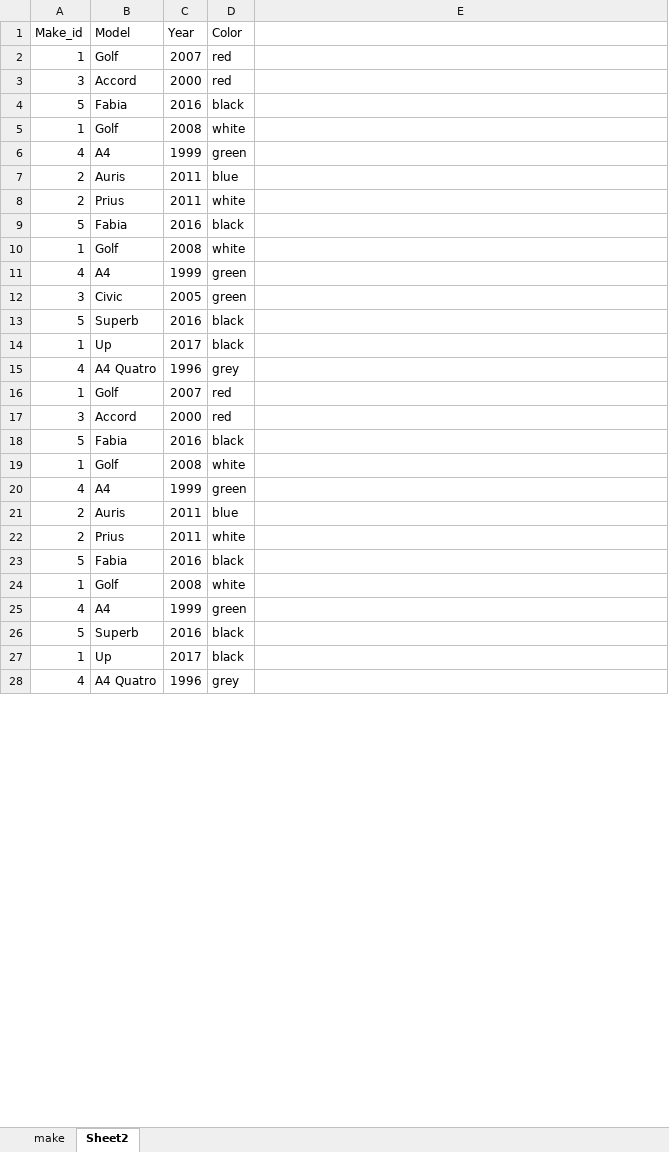
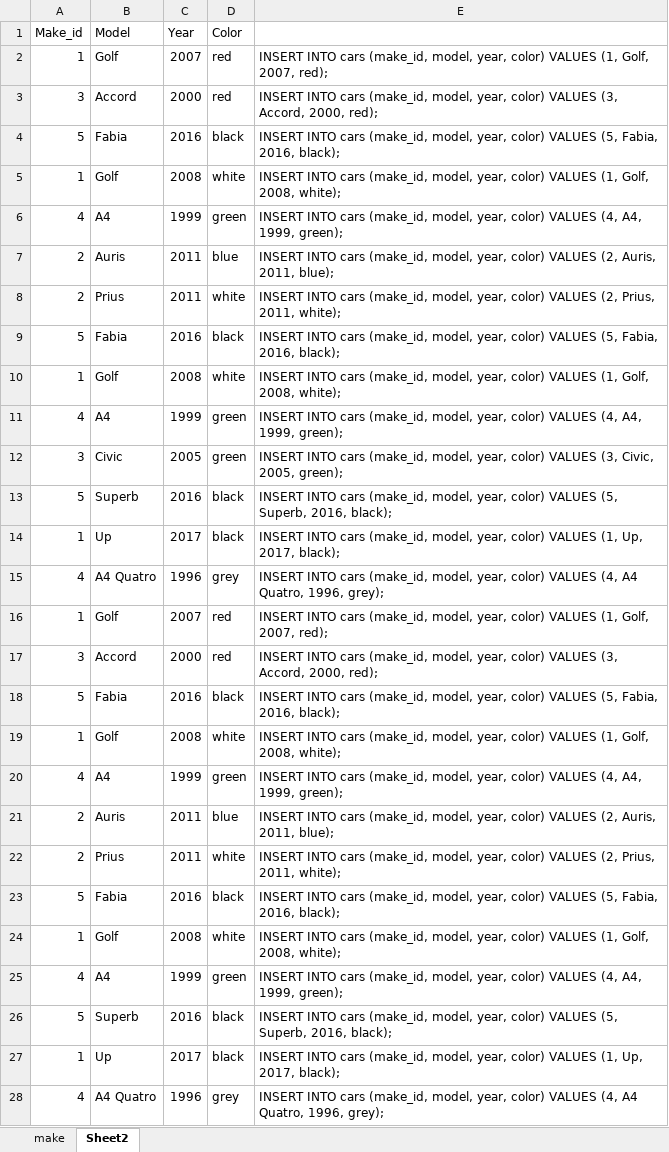
Before and after one commit to sawo/db-exercise, an Excel workbook: cars.xlsx, sheet Sheet2, drawn as a sheet; only a part is shown; values as stored, in another font and other column widths than the file's, no borders; the diff covers the shown part only; the diff names each change by its address in the sheet, - before the commit and + after, or states it on an @@ line.

Commit message:
Insert updates

```diff
--- a/cars.xlsx (sheet Sheet2)
+++ b/cars.xlsx (sheet Sheet2)
-E2: (empty)
+E2: INSERT INTO cars (make_id, model, year, color) VALUES (1, Golf, 2007, red);
-E3: (empty)
+E3: INSERT INTO cars (make_id, model, year, color) VALUES (3, Accord, 2000, red);
-E4: (empty)
+E4: INSERT INTO cars (make_id, model, year, color) VALUES (5, Fabia, 2016, black);
-E5: (empty)
+E5: INSERT INTO cars (make_id, model, year, color) VALUES (1, Golf, 2008, white);
-E6: (empty)
+E6: INSERT INTO cars (make_id, model, year, color) VALUES (4, A4, 1999, green);
-E7: (empty)
+E7: INSERT INTO cars (make_id, model, year, color) VALUES (2, Auris, 2011, blue);
-E8: (empty)
+E8: INSERT INTO cars (make_id, model, year, color) VALUES (2, Prius, 2011, white);
-E9: (empty)
+E9: INSERT INTO cars (make_id, model, year, color) VALUES (5, Fabia, 2016, black);
-E10: (empty)
+E10: INSERT INTO cars (make_id, model, year, color) VALUES (1, Golf, 2008, white);
-E11: (empty)
+E11: INSERT INTO cars (make_id, model, year, color) VALUES (4, A4, 1999, green);
-E12: (empty)
+E12: INSERT INTO cars (make_id, model, year, color) VALUES (3, Civic, 2005, green);
-E13: (empty)
+E13: INSERT INTO cars (make_id, model, year, color) VALUES (5, Superb, 2016, black);
-E14: (empty)
+E14: INSERT INTO cars (make_id, model, year, color) VALUES (1, Up, 2017, black);
-E15: (empty)
+E15: INSERT INTO cars (make_id, model, year, color) VALUES (4, A4 Quatro, 1996, grey);
-E16: (empty)
+E16: INSERT INTO cars (make_id, model, year, color) VALUES (1, Golf, 2007, red);
-E17: (empty)
+E17: INSERT INTO cars (make_id, model, year, color) VALUES (3, Accord, 2000, red);
-E18: (empty)
+E18: INSERT INTO cars (make_id, model, year, color) VALUES (5, Fabia, 2016, black);
-E19: (empty)
+E19: INSERT INTO cars (make_id, model, year, color) VALUES (1, Golf, 2008, white);
-E20: (empty)
+E20: INSERT INTO cars (make_id, model, year, color) VALUES (4, A4, 1999, green);
-E21: (empty)
+E21: INSERT INTO cars (make_id, model, year, color) VALUES (2, Auris, 2011, blue);
-E22: (empty)
+E22: INSERT INTO cars (make_id, model, year, color) VALUES (2, Prius, 2011, white);
-E23: (empty)
+E23: INSERT INTO cars (make_id, model, year, color) VALUES (5, Fabia, 2016, black);
-E24: (empty)
+E24: INSERT INTO cars (make_id, model, year, color) VALUES (1, Golf, 2008, white);
-E25: (empty)
+E25: INSERT INTO cars (make_id, model, year, color) VALUES (4, A4, 1999, green);
-E26: (empty)
+E26: INSERT INTO cars (make_id, model, year, color) VALUES (5, Superb, 2016, black);
-E27: (empty)
+E27: INSERT INTO cars (make_id, model, year, color) VALUES (1, Up, 2017, black);
-E28: (empty)
+E28: INSERT INTO cars (make_id, model, year, color) VALUES (4, A4 Quatro, 1996, grey);
```
Also changed, not shown: 22 edited cells elsewhere in this sheet, sheet make, 1 other file.
